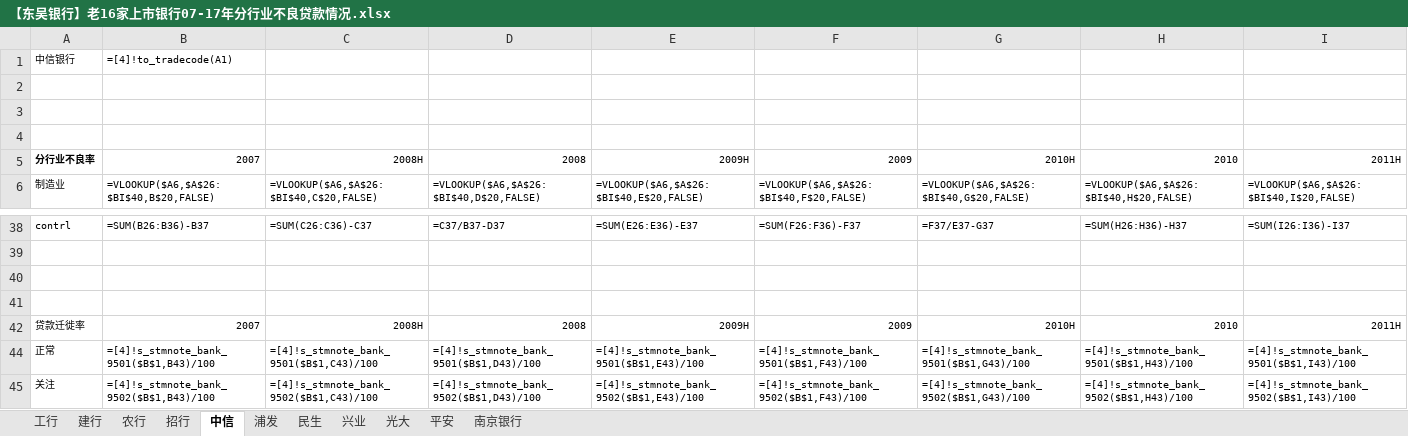
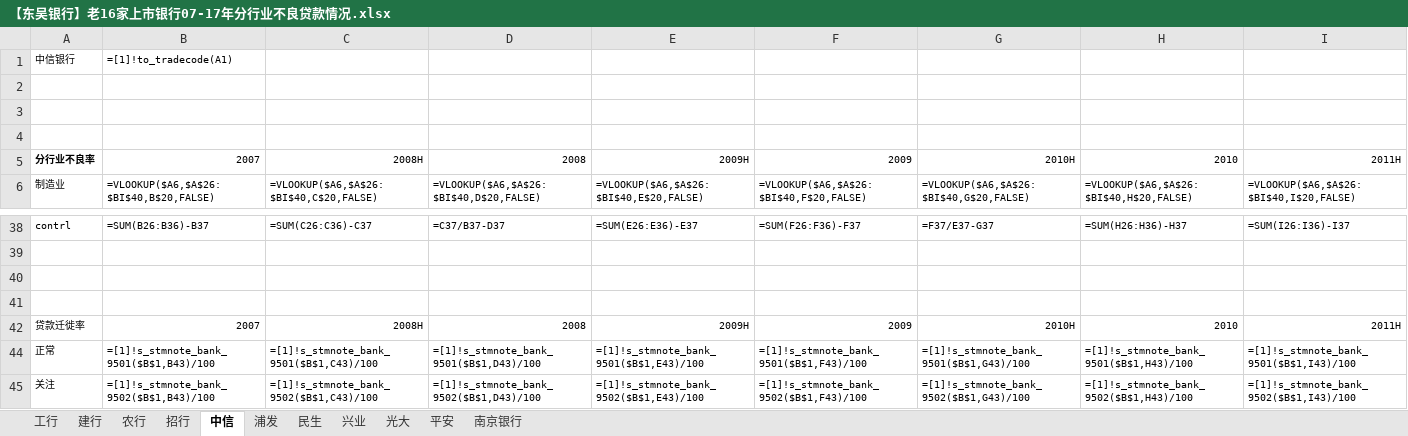
Before and after one commit to SoochowSecurityBank/SCCBank, an Excel workbook: 资产质量相关/【东吴银行】老16家上市银行07-17年分行业不良贷款情况.xlsx, sheet 中信, drawn as a sheet; only a part is shown, gaps mark what is left out; values as stored, in another font and other column widths than the file's, no borders; formulas are shown in place of their values; charts and pictures not drawn; the diff covers the shown part only; the diff names each change by its address in the sheet, - before the commit and + after, or states it on an @@ line.

```diff
--- a/资产质量相关/【东吴银行】老16家上市银行07-17年分行业不良贷款情况.xlsx (sheet 中信)
+++ b/资产质量相关/【东吴银行】老16家上市银行07-17年分行业不良贷款情况.xlsx (sheet 中信)
-B1: =[4]!to_tradecode(A1)
+B1: =[1]!to_tradecode(A1)
-B44: =[4]!s_stmnote_bank_9501($B$1,B43)/100
+B44: =[1]!s_stmnote_bank_9501($B$1,B43)/100
-C44: =[4]!s_stmnote_bank_9501($B$1,C43)/100
+C44: =[1]!s_stmnote_bank_9501($B$1,C43)/100
-D44: =[4]!s_stmnote_bank_9501($B$1,D43)/100
+D44: =[1]!s_stmnote_bank_9501($B$1,D43)/100
-E44: =[4]!s_stmnote_bank_9501($B$1,E43)/100
+E44: =[1]!s_stmnote_bank_9501($B$1,E43)/100
-F44: =[4]!s_stmnote_bank_9501($B$1,F43)/100
+F44: =[1]!s_stmnote_bank_9501($B$1,F43)/100
-G44: =[4]!s_stmnote_bank_9501($B$1,G43)/100
+G44: =[1]!s_stmnote_bank_9501($B$1,G43)/100
-H44: =[4]!s_stmnote_bank_9501($B$1,H43)/100
+H44: =[1]!s_stmnote_bank_9501($B$1,H43)/100
-I44: =[4]!s_stmnote_bank_9501($B$1,I43)/100
+I44: =[1]!s_stmnote_bank_9501($B$1,I43)/100
-B45: =[4]!s_stmnote_bank_9502($B$1,B43)/100
+B45: =[1]!s_stmnote_bank_9502($B$1,B43)/100
-C45: =[4]!s_stmnote_bank_9502($B$1,C43)/100
+C45: =[1]!s_stmnote_bank_9502($B$1,C43)/100
-D45: =[4]!s_stmnote_bank_9502($B$1,D43)/100
+D45: =[1]!s_stmnote_bank_9502($B$1,D43)/100
-E45: =[4]!s_stmnote_bank_9502($B$1,E43)/100
+E45: =[1]!s_stmnote_bank_9502($B$1,E43)/100
-F45: =[4]!s_stmnote_bank_9502($B$1,F43)/100
+F45: =[1]!s_stmnote_bank_9502($B$1,F43)/100
-G45: =[4]!s_stmnote_bank_9502($B$1,G43)/100
+G45: =[1]!s_stmnote_bank_9502($B$1,G43)/100
-H45: =[4]!s_stmnote_bank_9502($B$1,H43)/100
+H45: =[1]!s_stmnote_bank_9502($B$1,H43)/100
-I45: =[4]!s_stmnote_bank_9502($B$1,I43)/100
+I45: =[1]!s_stmnote_bank_9502($B$1,I43)/100
```
Also changed, not shown: 62 edited cells elsewhere in this sheet, sheet 平安, sheet 招行, sheet 建行, sheet 工行, sheet 兴业, sheet 浦发, 4 more sheets, charts or pictures, 大数据库/数据库模版.xlsm, 类信贷测算/类信贷测算0923.xlsx, 3 other files.
